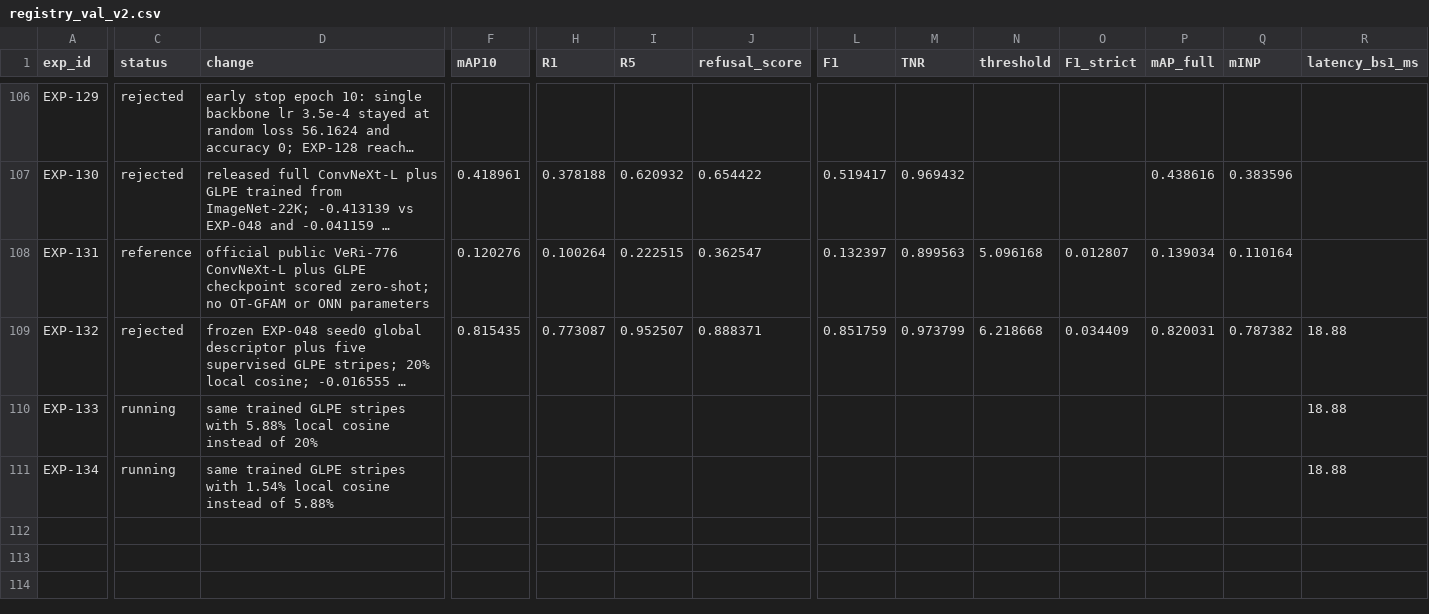
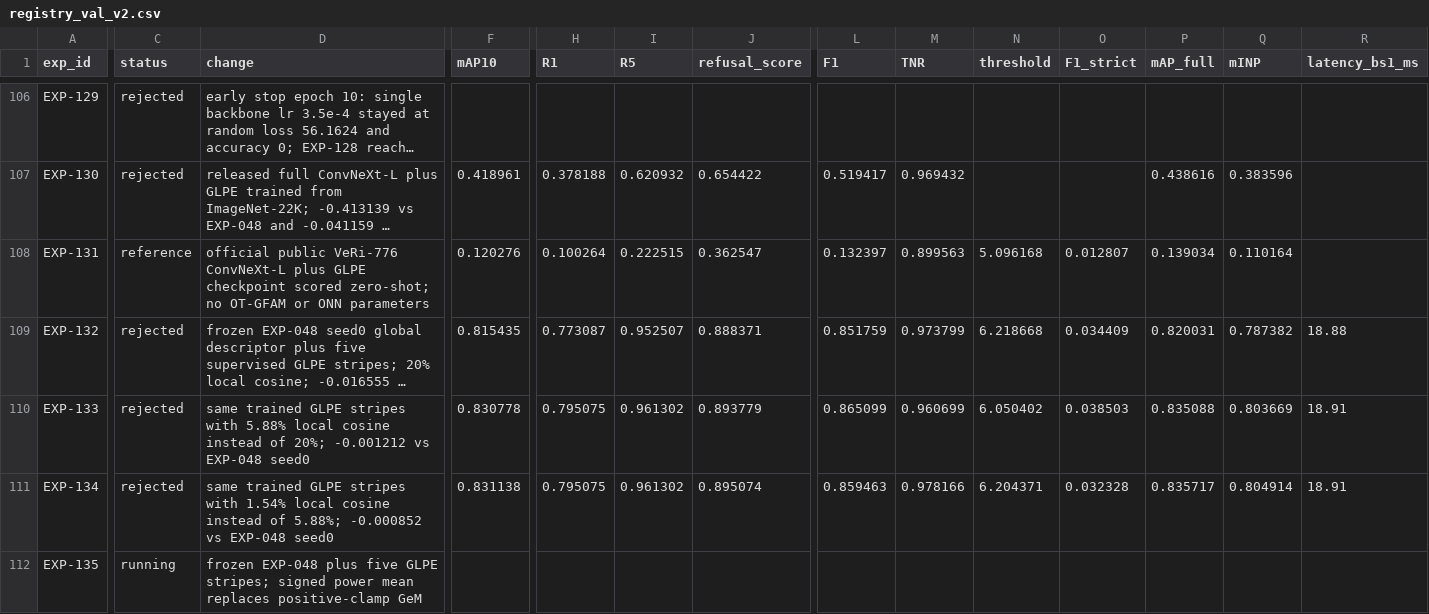
Before and after one commit to chrizantona/yslfalcon, a CSV file: experiments/registry_val_v2.csv, drawn as a sheet; only a part is shown, gaps mark what is left out; long unchanged cells end in …; rows hold the shown columns only; the diff covers the shown part only; the diff names each change by its address in the sheet, - before the commit and + after, or states it on an @@ line.

Commit message:
Add signed GLPE pooling ablation

```diff
--- a/experiments/registry_val_v2.csv
+++ b/experiments/registry_val_v2.csv
-C110:C111 (status): running
+C110:C111 (status): rejected
-D110 (change): …instead of 20%
+D110 (change): …instead of 20%; -0.001212 vs EXP-048 seed0
-F110 (mAP10): (empty)
+F110 (mAP10): 0.830778
-H110:H111 (R1): (empty)
+H110:H111 (R1): 0.795075
-I110:I111 (R5): (empty)
+I110:I111 (R5): 0.961302
-J110 (refusal_score): (empty)
+J110 (refusal_score): 0.893779
-L110 (F1): (empty)
+L110 (F1): 0.865099
-M110 (TNR): (empty)
+M110 (TNR): 0.960699
-N110 (threshold): (empty)
+N110 (threshold): 6.050402
-O110 (F1_strict): (empty)
+O110 (F1_strict): 0.038503
-P110 (mAP_full): (empty)
+P110 (mAP_full): 0.835088
-Q110 (mINP): (empty)
+Q110 (mINP): 0.803669
-R110:R111 (latency_bs1_ms): 18.88
+R110:R111 (latency_bs1_ms): 18.91
-D111 (change): …instead of 5.88%
+D111 (change): …instead of 5.88%; -0.000852 vs EXP-048 seed0
-F111 (mAP10): (empty)
+F111 (mAP10): 0.831138
-J111 (refusal_score): (empty)
+J111 (refusal_score): 0.895074
-L111 (F1): (empty)
+L111 (F1): 0.859463
-M111 (TNR): (empty)
+M111 (TNR): 0.978166
-N111 (threshold): (empty)
+N111 (threshold): 6.204371
-O111 (F1_strict): (empty)
+O111 (F1_strict): 0.032328
-P111 (mAP_full): (empty)
+P111 (mAP_full): 0.835717
-Q111 (mINP): (empty)
+Q111 (mINP): 0.804914
+row 112: EXP-135 | running | frozen EXP-048 plus five GLPE stripes; signed power mean replaces positive-clamp GeM
```
Also changed, not shown: 2 edited cells elsewhere in this file, 5 other files.
